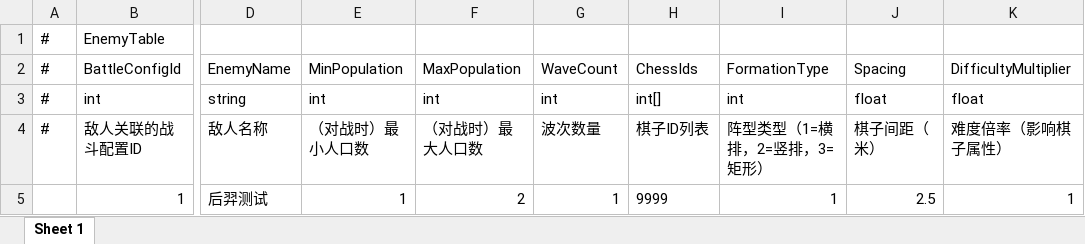
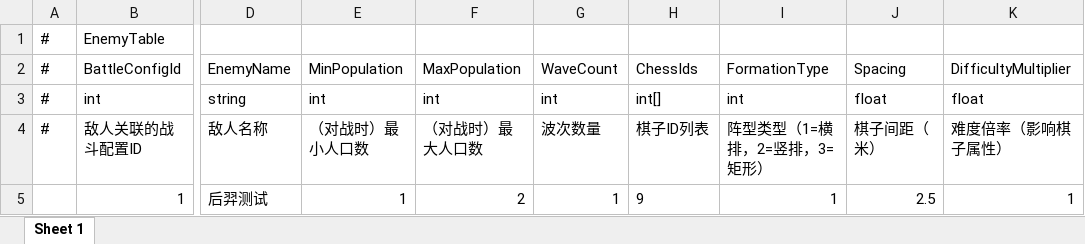
Before and after one commit to TXYzznc/GP, an Excel workbook: AAAGameData/DataTables/EnemyTable.xlsx, sheet Sheet 1, drawn as a sheet; only a part is shown, gaps mark what is left out; values as stored, in another font and other column widths than the file's, no borders; the diff names each change by its address in the sheet, - before the commit and + after, or states it on an @@ line.

```diff
--- a/AAAGameData/DataTables/EnemyTable.xlsx (sheet Sheet 1)
+++ b/AAAGameData/DataTables/EnemyTable.xlsx (sheet Sheet 1)
-H5: 9999
+H5: 9
```
Also changed, not shown: AAAGameData/DataTables/BuffTable.xlsx, AAAGameData/DataTables/SummonChessTable.xlsx, 9 other files.
